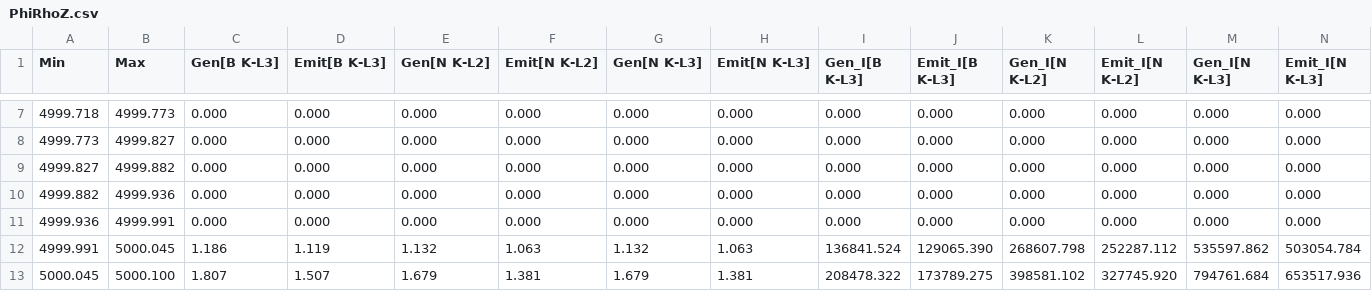
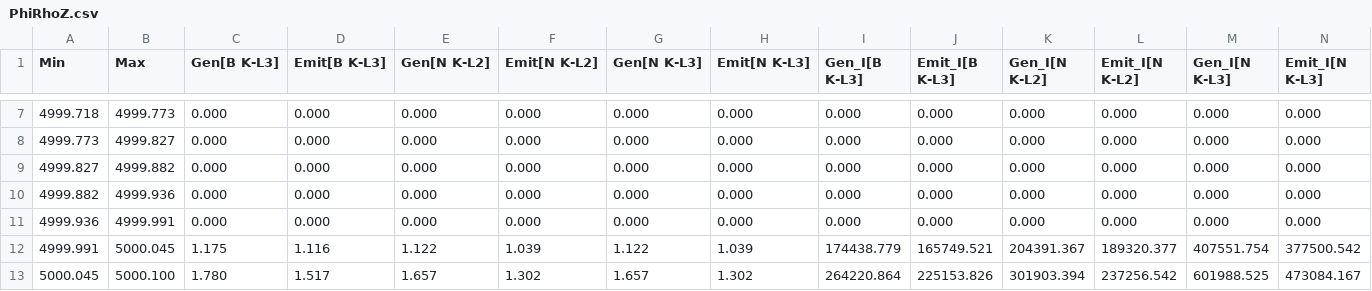
Before and after one commit to jrminter/dtsa2scripts, a CSV file: mc3Scripts/dat/spc/MC simulation of bulk BN at 5.0 keV + CSF + BSF/PhiRhoZ.csv, drawn as a sheet; only a part is shown, gaps mark what is left out; the diff covers the shown part only.

```diff
--- a/mc3Scripts/dat/spc/MC simulation of bulk BN at 5.0 keV + CSF + BSF/PhiRhoZ.csv
+++ b/mc3Scripts/dat/spc/MC simulation of bulk BN at 5.0 keV + CSF + BSF/PhiRhoZ.csv
@@ -11,3 +11,3 @@ Min	Max	Gen[B K-L3]	Emit[B K-L3]	Gen[N K-L2]	Emit[N K-L2]	Gen[N K-L3]	Emit[N K-L
 4999.936	4999.991	0.000	0.000	0.000	0.000	0.000	0.000	0.000	0.000	0.000	0.000	0.000	0.000
-4999.991	5000.045	1.186	1.119	1.132	1.063	1.132	1.063	136841.524	129065.390	268607.798	252287.112	535597.862	503054.784
-5000.045	5000.100	1.807	1.507	1.679	1.381	1.679	1.381	208478.322	173789.275	398581.102	327745.920	794761.684	653517.936
+4999.991	5000.045	1.175	1.116	1.122	1.039	1.122	1.039	174438.779	165749.521	204391.367	189320.377	407551.754	377500.542
+5000.045	5000.100	1.780	1.517	1.657	1.302	1.657	1.302	264220.864	225153.826	301903.394	237256.542	601988.525	473084.167
```
Also changed, not shown: 70 edited cells elsewhere in this file, mc3Scripts/dat/spc/MC simulation of bulk AlN at 5.0 keV + CSF + BSF/Intensity.csv, mc3Scripts/dat/spc/MC simulation of bulk AlN at 5.0 keV + CSF + BSF/PhiRhoZ.csv, 37 other files.
